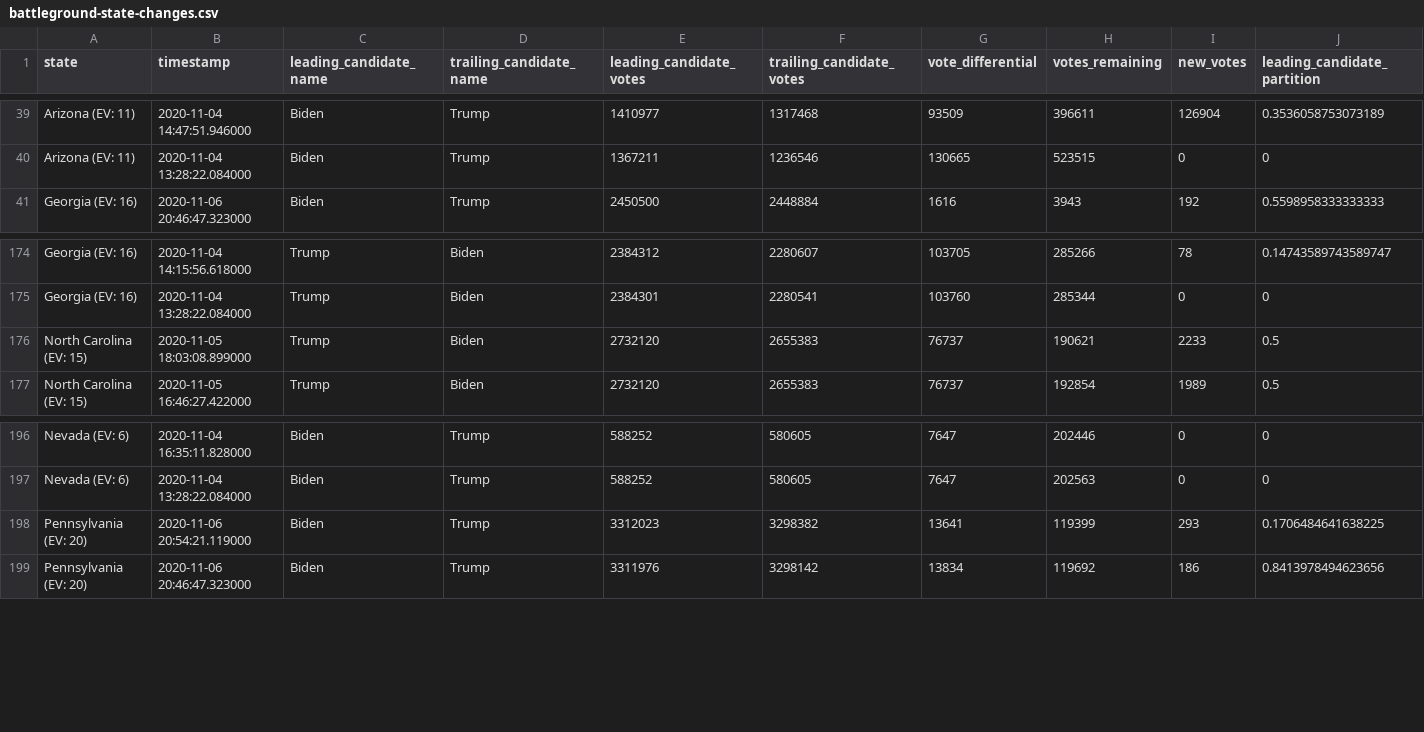
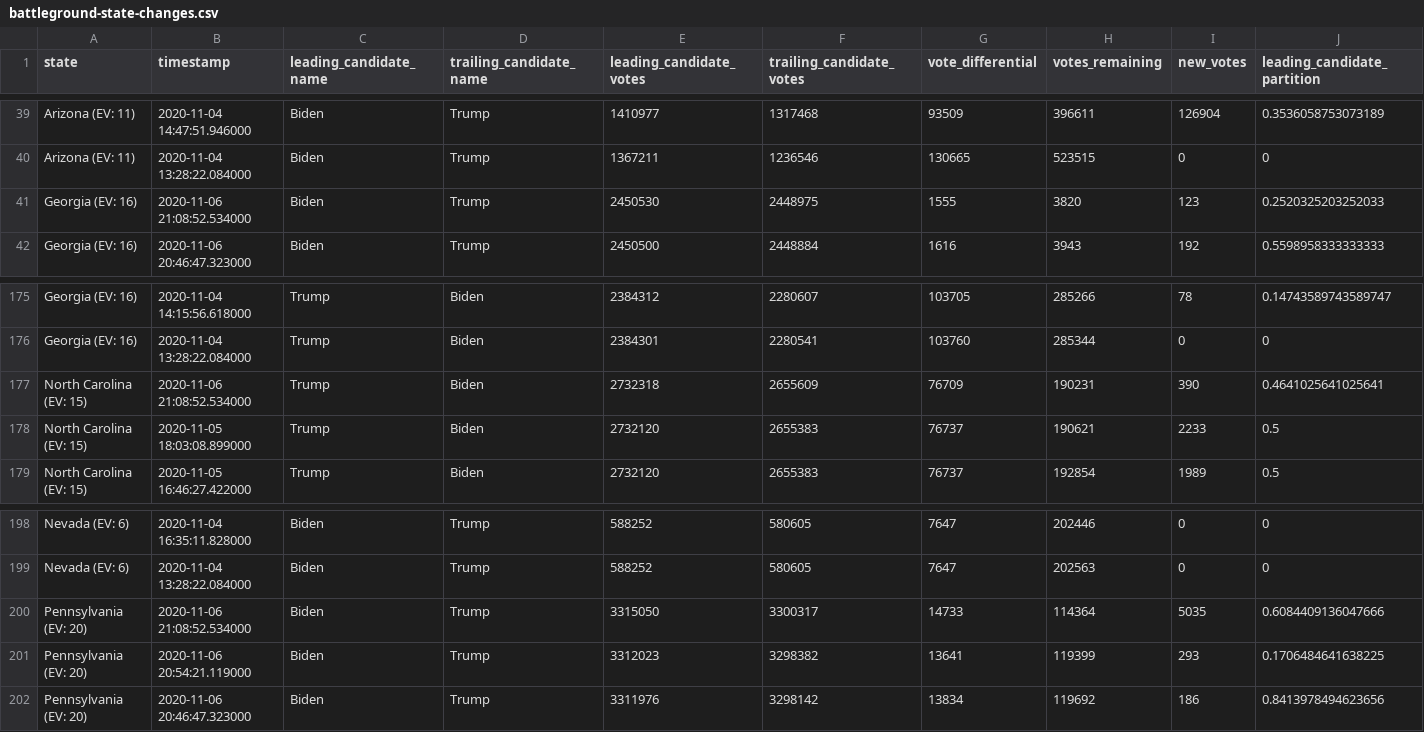
Before and after one commit to hellopat/nyt-2020-election-scraper, a CSV file: battleground-state-changes.csv, drawn as a sheet; only a part is shown, gaps mark what is left out; rows hold the shown columns only; the diff names each change by its address in the sheet, - before the commit and + after, or states it on an @@ line.

```diff
--- a/battleground-state-changes.csv
+++ b/battleground-state-changes.csv
+row 41: Georgia (EV: 16) | 2020-11-06 21:08:52.534000 | Biden | Trump | 2450530 | 2448975 | 1555 | 3820 | 123 | 0.2520325203252033
+row 177: North Carolina (EV: 15) | 2020-11-06 21:08:52.534000 | Trump | Biden | 2732318 | 2655609 | 76709 | 190231 | 390 | 0.4641025641025641
+row 200: Pennsylvania (EV: 20) | 2020-11-06 21:08:52.534000 | Biden | Trump | 3315050 | 3300317 | 14733 | 114364 | 5035 | 0.6084409136047666
```
Also changed, not shown: 3 other files.
